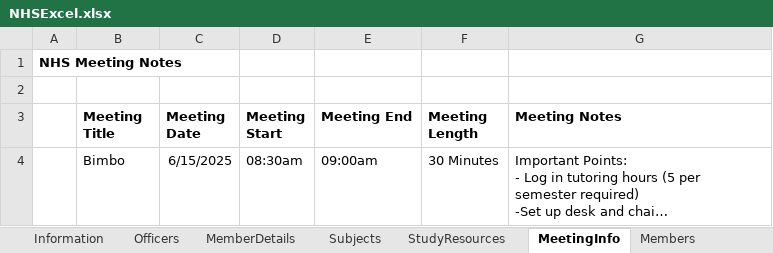
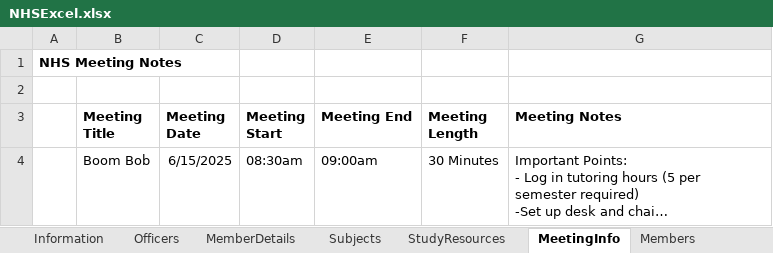
Before and after one commit to IsaacH12345/bhsnhs, an Excel workbook: public/NHSExcel.xlsx, sheet MeetingInfo, drawn as a sheet; long unchanged cells end in …; values as stored, in another font and other column widths than the file's, no borders; the diff names each change by its address in the sheet, - before the commit and + after, or states it on an @@ line.

```diff
--- a/public/NHSExcel.xlsx (sheet MeetingInfo)
+++ b/public/NHSExcel.xlsx (sheet MeetingInfo)
-B4 (Meeting Title): Bimbo
+B4 (Meeting Title): Boom Bob
```
Also changed, not shown: sheet AdditionalHours, sheet Information, 3 other files.
